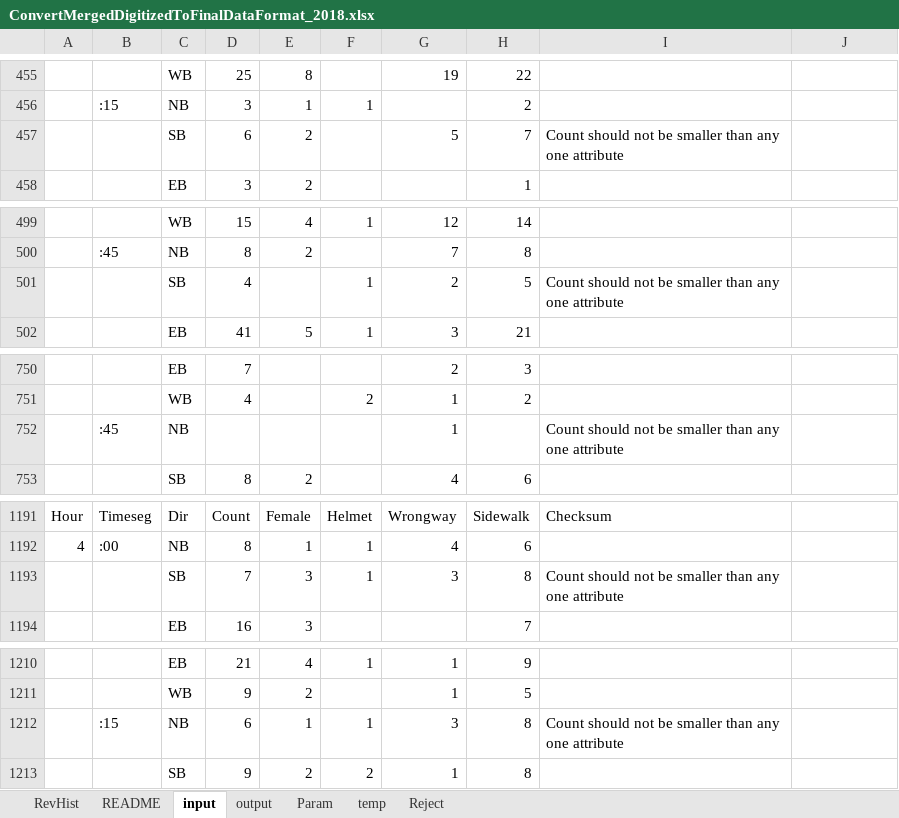
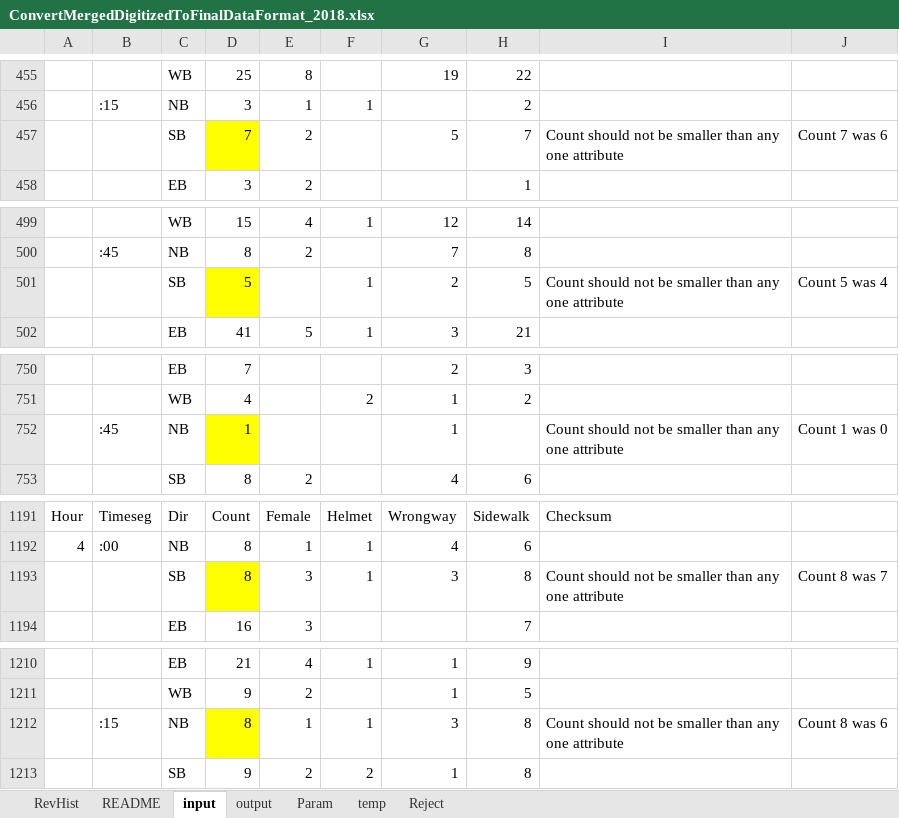
Before and after one commit to biketempe/DataAnalysis, an Excel workbook: dataproc/Excel/ConvertMergedDigitizedToFinalDataFormat_2018.xlsx, sheet input, drawn as a sheet; only a part is shown, gaps mark what is left out; values as stored, in another font and other column widths than the file's, no borders; the diff covers the shown part only; the diff names each change by its address in the sheet, - before the commit and + after, or states it on an @@ line.

Commit message:
ConvertMergedDigitizedToFinalDataFormat_2018.xlsx Implemented error corrections in "input" instead of "output"; caught one missing error correction
LocID.xlsx
Broadway & College: EB, WB lane 3 was 0
Add 2018 DataOut; LocIDs!CE:CM: accept "NA" by using "isnumber" vs. len()

```diff
--- a/dataproc/Excel/ConvertMergedDigitizedToFinalDataFormat_2018.xlsx (sheet input)
+++ b/dataproc/Excel/ConvertMergedDigitizedToFinalDataFormat_2018.xlsx (sheet input)
-D457: 6
+D457: 7
-D457 fill: none
+D457 fill: #FFFF00
-J457: (empty)
+J457: Count 7 was 6
-D501: 4
+D501: 5
-D501 fill: none
+D501 fill: #FFFF00
-J501: (empty)
+J501: Count 5 was 4
-D752: (empty)
+D752: 1
-D752 fill: none
+D752 fill: #FFFF00
-J752: (empty)
+J752: Count 1 was 0
-D1193: 7
+D1193: 8
-D1193 fill: none
+D1193 fill: #FFFF00
-J1193: (empty)
+J1193: Count 8 was 7
-D1212: 6
+D1212: 8
-D1212 fill: none
+D1212 fill: #FFFF00
-J1212: (empty)
+J1212: Count 8 was 6
```
Also changed, not shown: 2 edited cells and cell formats elsewhere in this sheet, sheet temp, sheet RevHist, sheet Param, sheet output, dataproc/Excel/LocID.xlsx.
